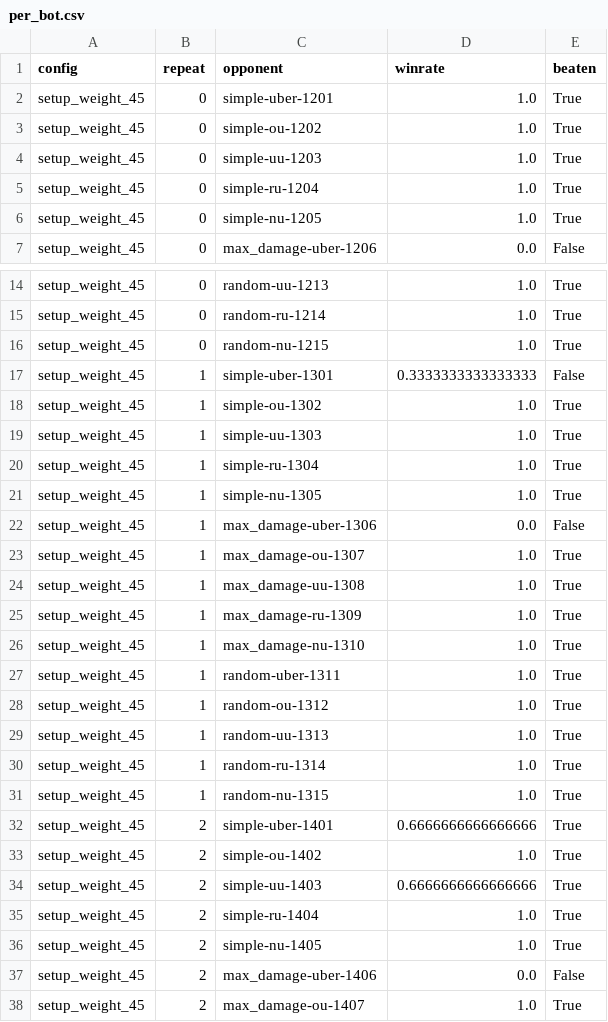
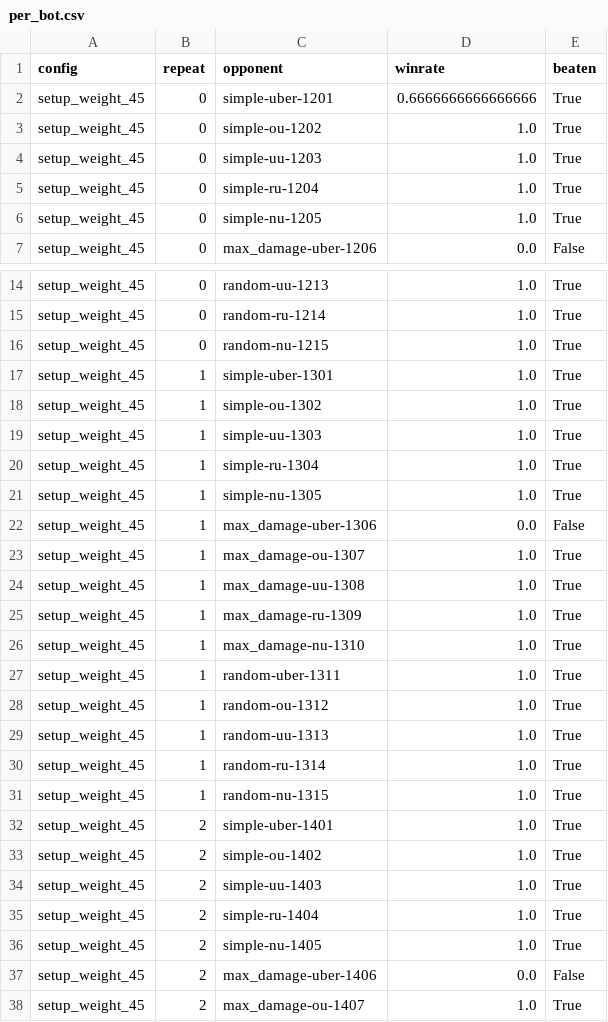
Before and after one commit to JoeyChen-exploration/showdown_agent, a CSV file: analysis/results/setup_weight_45/per_bot.csv, drawn as a sheet; only a part is shown, gaps mark what is left out.

```diff
--- a/analysis/results/setup_weight_45/per_bot.csv
+++ b/analysis/results/setup_weight_45/per_bot.csv
@@ -1,3 +1,3 @@
 config,repeat,opponent,winrate,beaten
-setup_weight_45,0,simple-uber-1201,1.0,True
+setup_weight_45,0,simple-uber-1201,0.6666666666666666,True
 setup_weight_45,0,simple-ou-1202,1.0,True
@@ -16,3 +16,3 @@ setup_weight_45,0,random-ru-1214,1.0,True
 setup_weight_45,0,random-nu-1215,1.0,True
-setup_weight_45,1,simple-uber-1301,0.3333333333333333,False
+setup_weight_45,1,simple-uber-1301,1.0,True
 setup_weight_45,1,simple-ou-1302,1.0,True
@@ -31,5 +31,5 @@ setup_weight_45,1,random-ru-1314,1.0,True
 setup_weight_45,1,random-nu-1315,1.0,True
-setup_weight_45,2,simple-uber-1401,0.6666666666666666,True
+setup_weight_45,2,simple-uber-1401,1.0,True
 setup_weight_45,2,simple-ou-1402,1.0,True
-setup_weight_45,2,simple-uu-1403,0.6666666666666666,True
+setup_weight_45,2,simple-uu-1403,1.0,True
 setup_weight_45,2,simple-ru-1404,1.0,True
```
Also changed, not shown: analysis/results/setup_weight_45/decisions.csv, analysis/results/setup_weight_45/per_bot_summary.csv, 24 other files.
